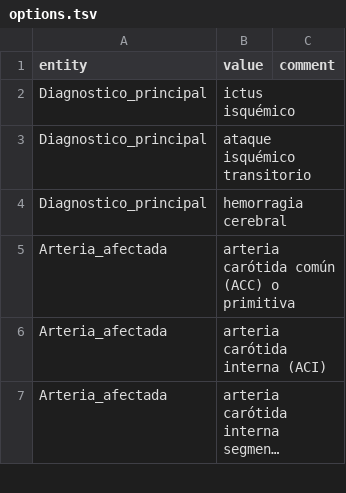
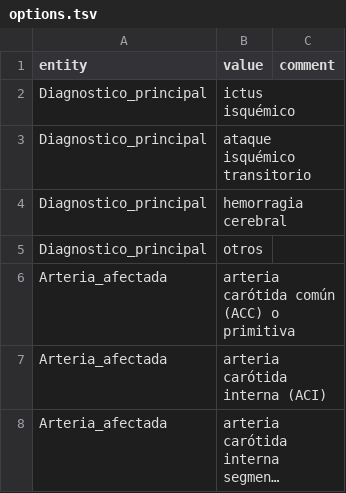
Before and after one commit to TeMU-BSC/ictusnet, a TSV file: backend/src/config/options.tsv, drawn as a sheet; only a part is shown; long unchanged cells end in …; the diff names each change by its address in the sheet, - before the commit and + after, or states it on an @@ line.

Commit message:
feat: add new option "otros" to Diagnostico_principal variable

```diff
--- a/backend/src/config/options.tsv
+++ b/backend/src/config/options.tsv
+row 5: Diagnostico_principal | otros
```
